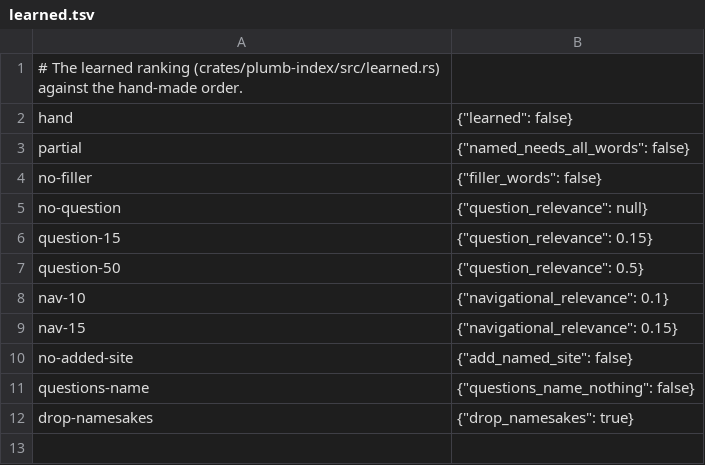
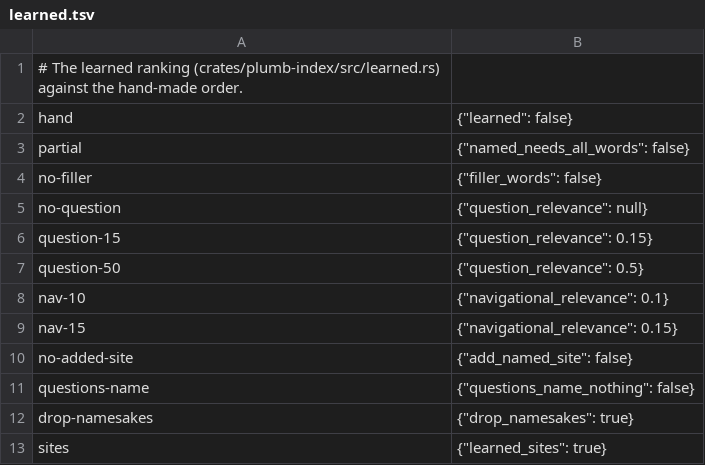
Before and after one commit to SueHeir/plumb-search, a TSV file: eval/sweeps/learned.tsv, drawn as a sheet; the diff names each change by its address in the sheet, - before the commit and + after, or states it on an @@ line.

```diff
--- a/eval/sweeps/learned.tsv
+++ b/eval/sweeps/learned.tsv
+row 13: sites | {"learned_sites": true}
```
Also changed, not shown: 5 other files.
